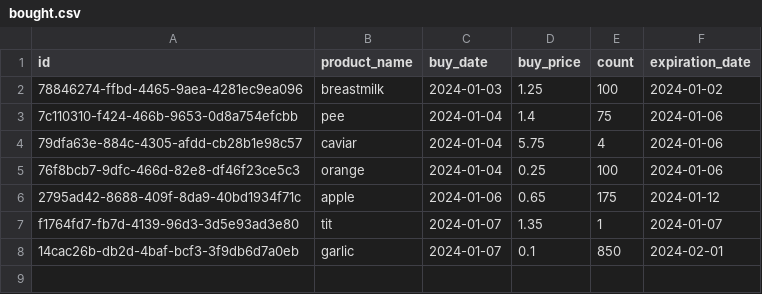
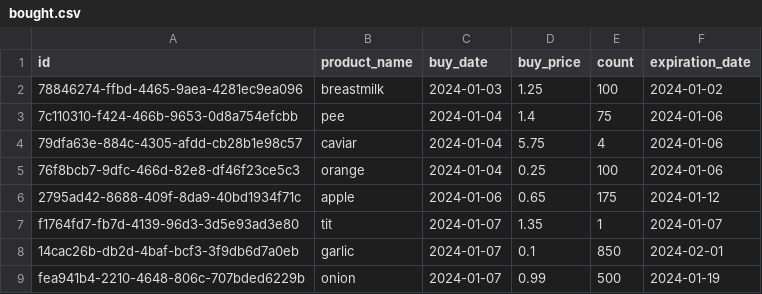
Before and after one commit to gizembrasser/superpy, a CSV file: data/bought.csv, drawn as a sheet; the diff names each change by its address in the sheet, - before the commit and + after, or states it on an @@ line.

```diff
--- a/data/bought.csv
+++ b/data/bought.csv
+row 9: fea941b4-2210-4648-806c-707bded6229b | onion | 2024-01-07 | 0.99 | 500 | 2024-01-19
```
Also changed, not shown: 8 other files.
